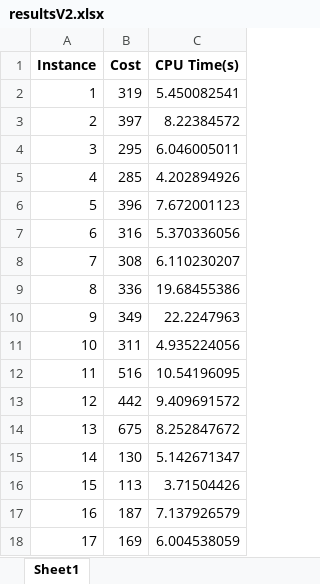
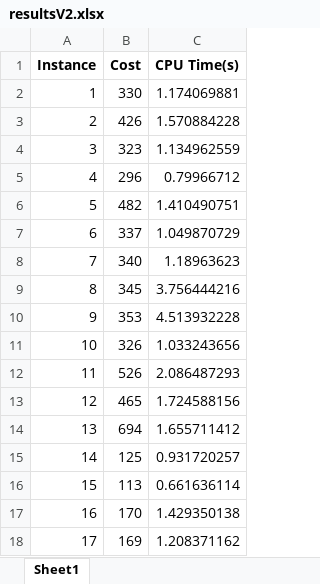
Before and after one commit to wilmarc/Heuristics, an Excel workbook: Homework 2/resultsV2.xlsx, sheet Sheet1, drawn as a sheet; only a part is shown; values as stored, in another font and other column widths than the file's, no borders; the diff covers the shown part only; the diff names each change by its address in the sheet, - before the commit and + after, or states it on an @@ line.

```diff
--- a/Homework 2/resultsV2.xlsx (sheet Sheet1)
+++ b/Homework 2/resultsV2.xlsx (sheet Sheet1)
-B2 (Cost): 319
+B2 (Cost): 330
-C2 (CPU Time(s)): 5.450082541
+C2 (CPU Time(s)): 1.174069881
-B3 (Cost): 397
+B3 (Cost): 426
-C3 (CPU Time(s)): 8.22384572
+C3 (CPU Time(s)): 1.570884228
-B4 (Cost): 295
+B4 (Cost): 323
-C4 (CPU Time(s)): 6.046005011
+C4 (CPU Time(s)): 1.134962559
-B5 (Cost): 285
+B5 (Cost): 296
-C5 (CPU Time(s)): 4.202894926
+C5 (CPU Time(s)): 0.79966712
-B6 (Cost): 396
+B6 (Cost): 482
-C6 (CPU Time(s)): 7.672001123
+C6 (CPU Time(s)): 1.410490751
-B7 (Cost): 316
+B7 (Cost): 337
-C7 (CPU Time(s)): 5.370336056
+C7 (CPU Time(s)): 1.049870729
-B8 (Cost): 308
+B8 (Cost): 340
-C8 (CPU Time(s)): 6.110230207
+C8 (CPU Time(s)): 1.18963623
-B9 (Cost): 336
+B9 (Cost): 345
-C9 (CPU Time(s)): 19.68455386
+C9 (CPU Time(s)): 3.756444216
-B10 (Cost): 349
+B10 (Cost): 353
-C10 (CPU Time(s)): 22.2247963
+C10 (CPU Time(s)): 4.513932228
-B11 (Cost): 311
+B11 (Cost): 326
-C11 (CPU Time(s)): 4.935224056
+C11 (CPU Time(s)): 1.033243656
-B12 (Cost): 516
+B12 (Cost): 526
-C12 (CPU Time(s)): 10.54196095
+C12 (CPU Time(s)): 2.086487293
-B13 (Cost): 442
+B13 (Cost): 465
-C13 (CPU Time(s)): 9.409691572
+C13 (CPU Time(s)): 1.724588156
-B14 (Cost): 675
+B14 (Cost): 694
-C14 (CPU Time(s)): 8.252847672
+C14 (CPU Time(s)): 1.655711412
-B15 (Cost): 130
+B15 (Cost): 125
-C15 (CPU Time(s)): 5.142671347
+C15 (CPU Time(s)): 0.931720257
-C16 (CPU Time(s)): 3.71504426
+C16 (CPU Time(s)): 0.661636114
-B17 (Cost): 187
+B17 (Cost): 170
-C17 (CPU Time(s)): 7.137926579
+C17 (CPU Time(s)): 1.429350138
-C18 (CPU Time(s)): 6.004538059
+C18 (CPU Time(s)): 1.208371162
```
Also changed, not shown: 11 edited cells elsewhere in this sheet, 1 other file.
